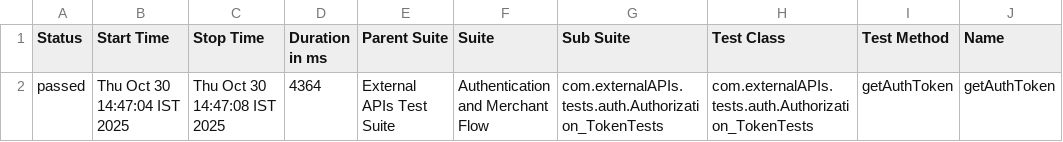
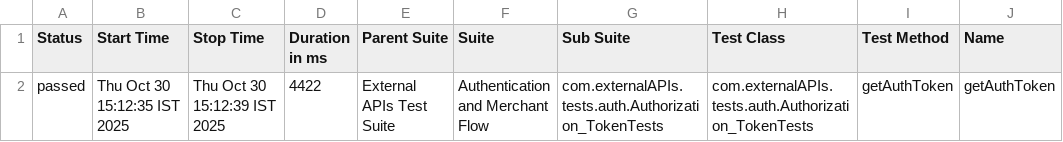
Before and after one commit to PavankumardasariABC/api-automation-smart-ci-poc, a CSV file: reports/latest/data/suites.csv, drawn as a sheet; only a part is shown; the diff names each change by its address in the sheet, - before the commit and + after, or states it on an @@ line.

Commit message:
📊 Publish Allure Report (latest) #87 a41ab84a43a2ee135084db4b226b3c6fb581c1e0

```diff
--- a/reports/latest/data/suites.csv
+++ b/reports/latest/data/suites.csv
-B2 (Start Time): Thu Oct 30 14:47:04 IST 2025
+B2 (Start Time): Thu Oct 30 15:12:35 IST 2025
-C2 (Stop Time): Thu Oct 30 14:47:08 IST 2025
+C2 (Stop Time): Thu Oct 30 15:12:39 IST 2025
-D2 (Duration in ms): 4364
+D2 (Duration in ms): 4422
```
Also changed, not shown: 24 other files.
